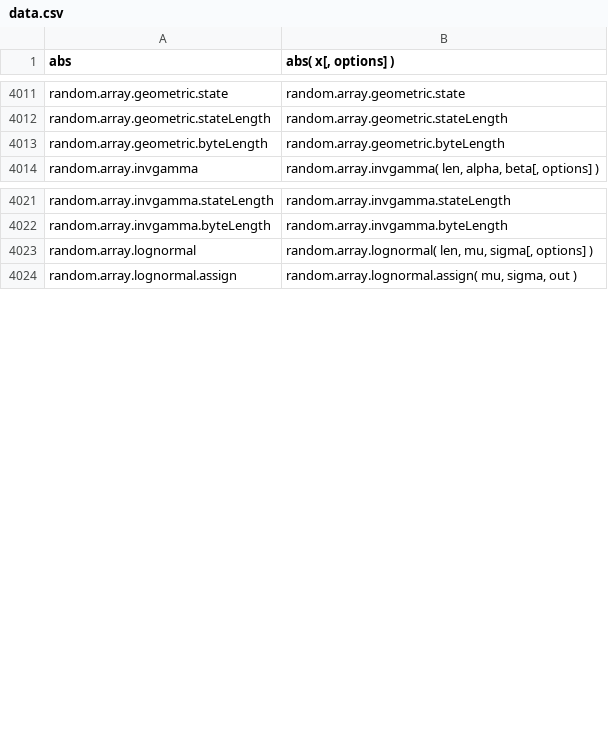
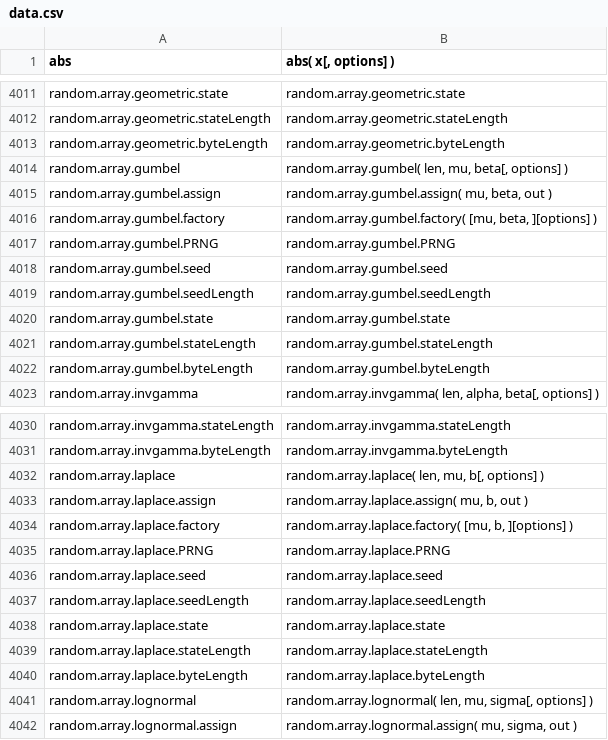
Before and after one commit to stdlib-js/repl, a CSV file: signature/data/data.csv, drawn as a sheet; only a part is shown, gaps mark what is left out; the diff names each change by its address in the sheet, - before the commit and + after, or states it on an @@ line.

```diff
--- a/signature/data/data.csv
+++ b/signature/data/data.csv
+row 4014: random.array.gumbel | random.array.gumbel( len, mu, beta[, options] )
+row 4015: random.array.gumbel.assign | random.array.gumbel.assign( mu, beta, out )
+row 4016: random.array.gumbel.factory | random.array.gumbel.factory( [mu, beta, ][options] )
+row 4017: random.array.gumbel.PRNG | random.array.gumbel.PRNG
+row 4018: random.array.gumbel.seed | random.array.gumbel.seed
+row 4019: random.array.gumbel.seedLength | random.array.gumbel.seedLength
+row 4020: random.array.gumbel.state | random.array.gumbel.state
+row 4021: random.array.gumbel.stateLength | random.array.gumbel.stateLength
+row 4022: random.array.gumbel.byteLength | random.array.gumbel.byteLength
+row 4032: random.array.laplace | random.array.laplace( len, mu, b[, options] )
+row 4033: random.array.laplace.assign | random.array.laplace.assign( mu, b, out )
+row 4034: random.array.laplace.factory | random.array.laplace.factory( [mu, b, ][options] )
+row 4035: random.array.laplace.PRNG | random.array.laplace.PRNG
+row 4036: random.array.laplace.seed | random.array.laplace.seed
+row 4037: random.array.laplace.seedLength | random.array.laplace.seedLength
+row 4038: random.array.laplace.state | random.array.laplace.state
+row 4039: random.array.laplace.stateLength | random.array.laplace.stateLength
+row 4040: random.array.laplace.byteLength | random.array.laplace.byteLength
```
Also changed, not shown: info/data/data.csv, typed-signature/data/data.csv, 7 other files.
